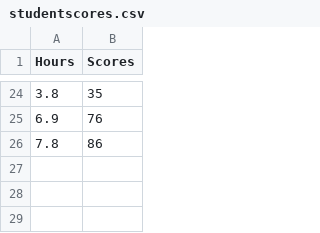
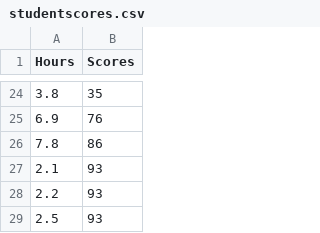
Before and after one commit to MLEveryday/100-Days-Of-ML-Code, a CSV file: datasets/studentscores.csv, drawn as a sheet; only a part is shown, gaps mark what is left out.

```diff
--- a/datasets/studentscores.csv
+++ b/datasets/studentscores.csv
@@ -26 +26,4 @@ Hours,Scores
 7.8,86
+2.1,93
+2.2,93
+2.5,93
```
Also changed, not shown: 3 other files.
